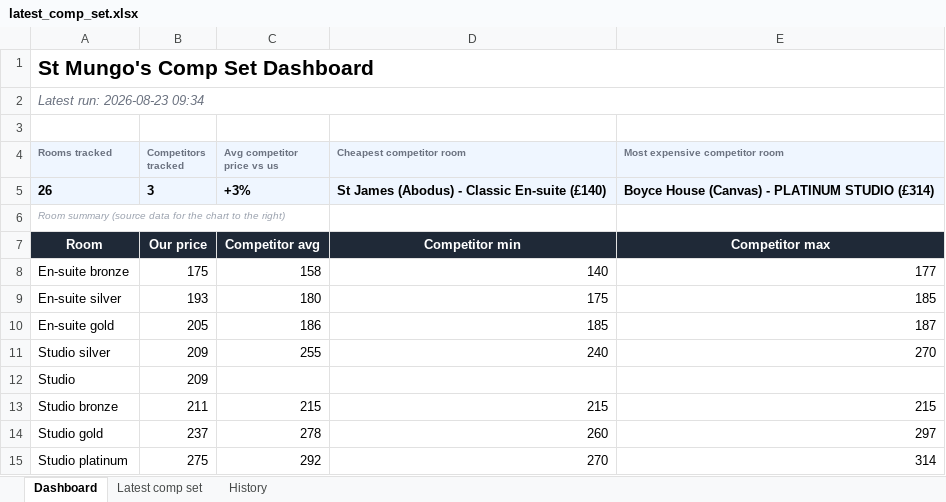
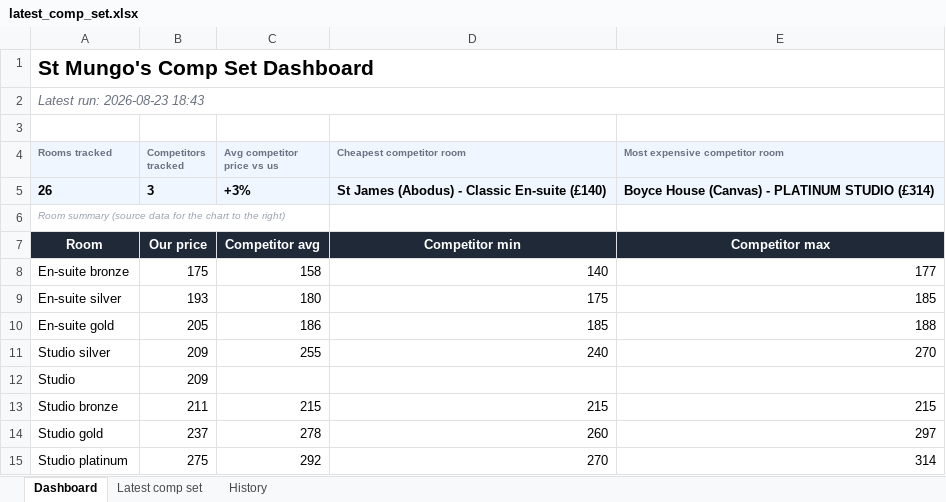
Before and after one commit to markAitcheson/St-Mungo-s, an Excel workbook: data/latest_comp_set.xlsx, sheet Dashboard, drawn as a sheet; values as stored, in another font and other column widths than the file's, no borders; charts and pictures not drawn; the diff names each change by its address in the sheet, - before the commit and + after, or states it on an @@ line.

```diff
--- a/data/latest_comp_set.xlsx (sheet Dashboard)
+++ b/data/latest_comp_set.xlsx (sheet Dashboard)
-A2 (Rooms tracked): Latest run: 2026-08-23 09:34
+A2 (Rooms tracked): Latest run: 2026-08-23 18:43
-E10 (Most expensive competitor room): 187
+E10 (Most expensive competitor room): 188
```
Also changed, not shown: sheet History, sheet Latest comp set, 1 other file.
